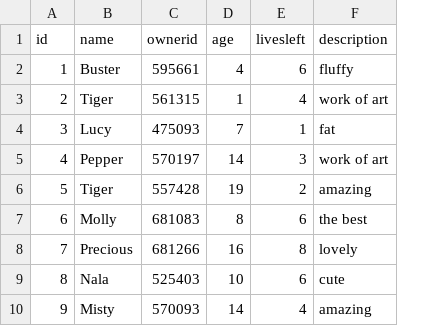
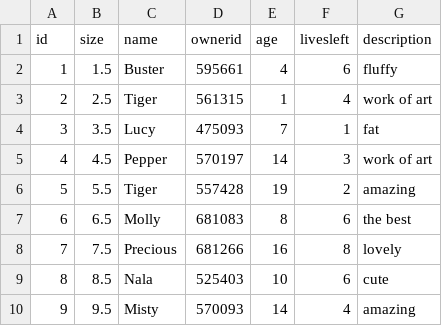
Before and after one commit to cube2222/octosql, a CSV file: cats_medium.csv, drawn as a sheet; the diff names each change by its address in the sheet, - before the commit and + after, or states it on an @@ line.

```diff
--- a/cats_medium.csv
+++ b/cats_medium.csv
+column B (size), rows 2-10: 1.5 | 2.5 | 3.5 | 4.5 | 5.5 | 6.5 | 7.5 | 8.5 | 9.5
```
Also changed, not shown: 6 other files.
